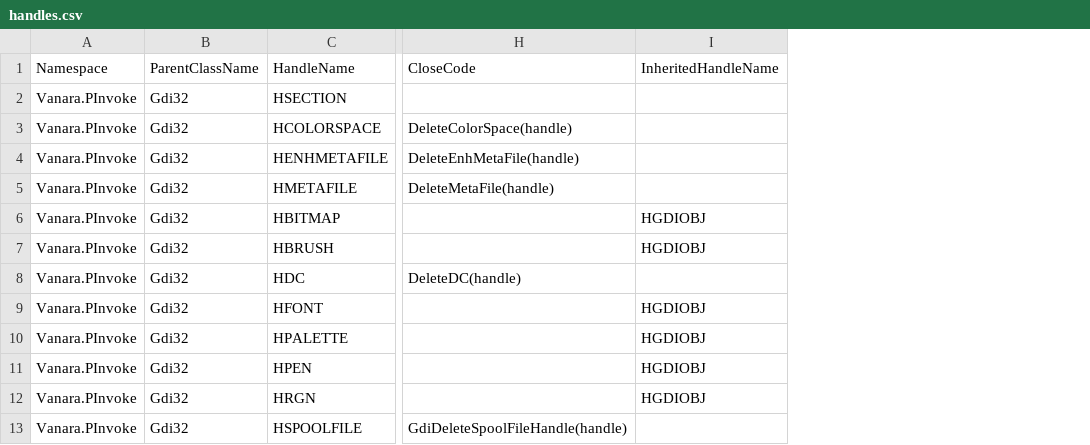
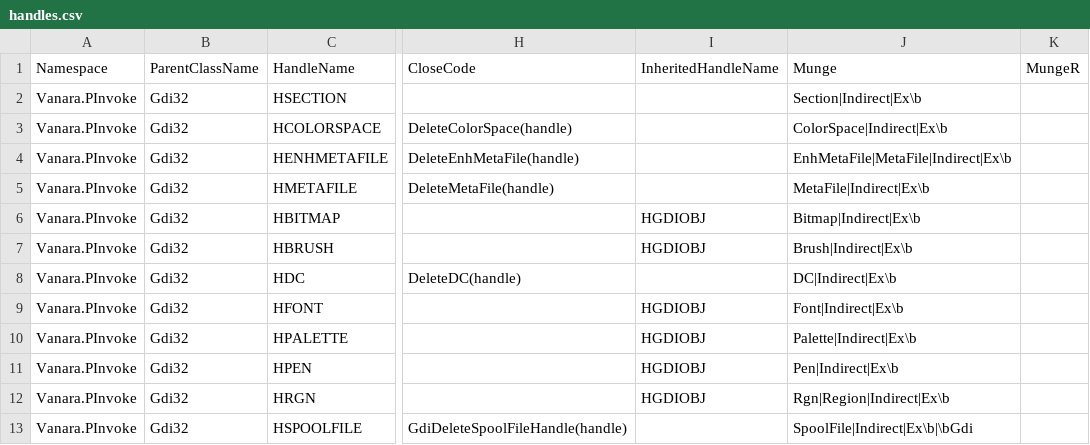
Before and after one commit to dahall/Vanara, a CSV file: PInvoke/Gdi32/handles.csv, drawn as a sheet; only a part is shown, gaps mark what is left out; the diff names each change by its address in the sheet, - before the commit and + after, or states it on an @@ line.

```diff
--- a/PInvoke/Gdi32/handles.csv
+++ b/PInvoke/Gdi32/handles.csv
+column J, rows 1-13: Munge | Section|Indirect|Ex\b | ColorSpace|Indirect|Ex\b | EnhMetaFile|MetaFile|Indirect|Ex\b | MetaFile|Indirect|Ex\b | Bitmap|Indirect|Ex\b | Brush|Indirect|Ex\b | DC|Indirect|Ex\b | Font|Indirect|Ex\b | Palette|Indirect|Ex\b | Pen|Indirect|Ex\b | Rgn|Region|Indirect|Ex\b | SpoolFile|Indirect|Ex\b|\bGdi
+column K, row 1: MungeR
```
Also changed, not shown: 26 other files.
